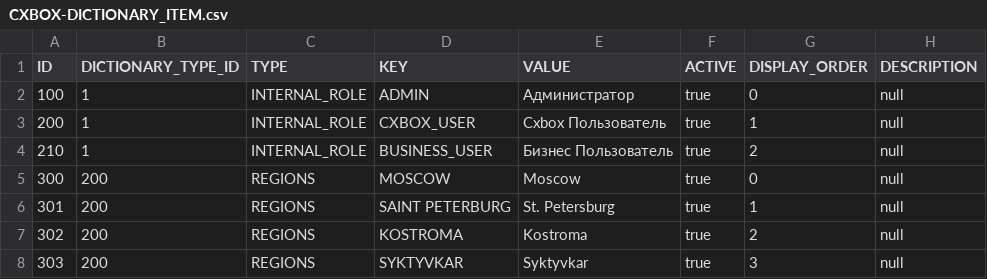
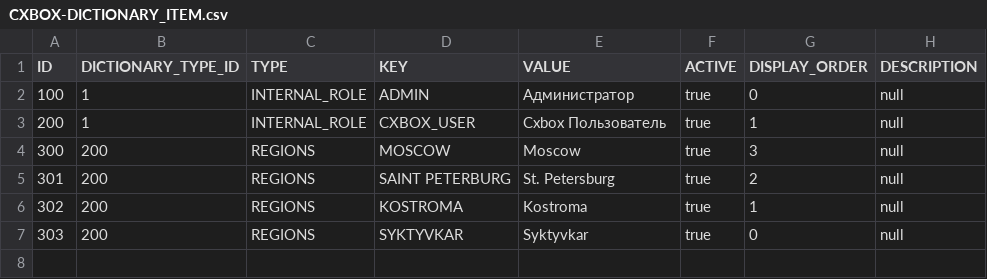
Before and after one commit to CX-Box/cxbox-code-samples, a CSV file: src/main/resources/db/data/CXBOX-DICTIONARY_ITEM.csv, drawn as a sheet.

Commit message:
CXBOX-406 Create popup new core

```diff
--- a/src/main/resources/db/data/CXBOX-DICTIONARY_ITEM.csv
+++ b/src/main/resources/db/data/CXBOX-DICTIONARY_ITEM.csv
@@ -3,6 +3,5 @@
 "200";1;"INTERNAL_ROLE";"CXBOX_USER";"Cxbox Пользователь";true;1;null
-"210";1;"INTERNAL_ROLE";"BUSINESS_USER";"Бизнес Пользователь";true;2;null
-"300";200;"REGIONS";"MOSCOW";"Moscow";true;0;null
-"301";200;"REGIONS";"SAINT PETERBURG";"St. Petersburg";true;1;null
-"302";200;"REGIONS";"KOSTROMA";"Kostroma";true;2;null
-"303";200;"REGIONS";"SYKTYVKAR";"Syktyvkar";true;3;null
+"300";200;"REGIONS";"MOSCOW";"Moscow";true;3;null
+"301";200;"REGIONS";"SAINT PETERBURG";"St. Petersburg";true;2;null
+"302";200;"REGIONS";"KOSTROMA";"Kostroma";true;1;null
+"303";200;"REGIONS";"SYKTYVKAR";"Syktyvkar";true;0;null
```
Also changed, not shown: src/main/resources/db/data/CXBOX-USERS.csv, 21 other files.
